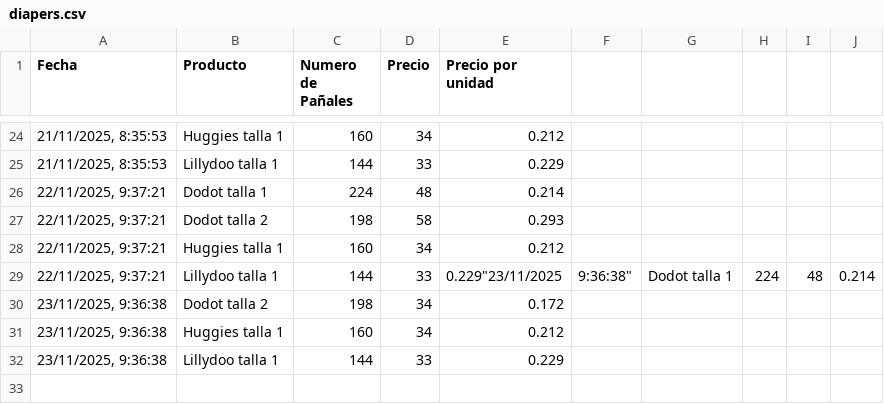
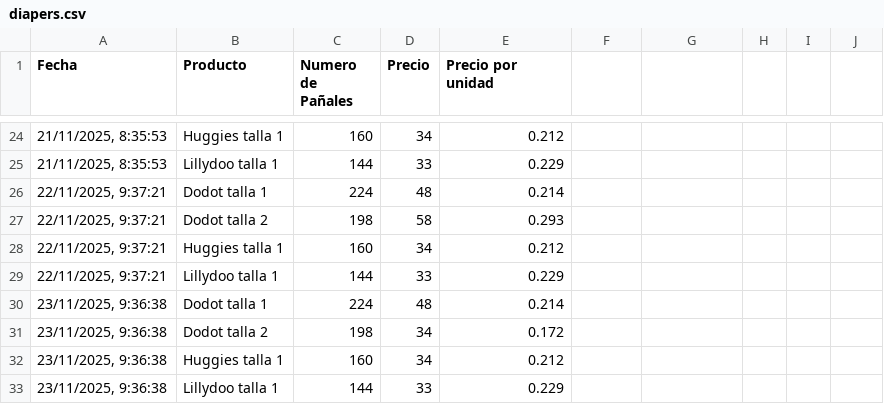
Before and after one commit to AlexanderLab/diaper-ninja, a CSV file: frontend/public/diapers.csv, drawn as a sheet; only a part is shown, gaps mark what is left out.

```diff
--- a/frontend/public/diapers.csv
+++ b/frontend/public/diapers.csv
@@ -28,3 +28,4 @@ Fecha,Producto,Numero de Pañales,Precio,Precio por unidad
 "22/11/2025, 9:37:21","Huggies talla 1",160,34,0.212
-"22/11/2025, 9:37:21","Lillydoo talla 1",144,33,0.229"23/11/2025, 9:36:38","Dodot talla 1",224,48,0.214
+"22/11/2025, 9:37:21","Lillydoo talla 1",144,33,0.229
+"23/11/2025, 9:36:38","Dodot talla 1",224,48,0.214
 "23/11/2025, 9:36:38","Dodot talla 2",198,34,0.172
```
Also changed, not shown: 2 other files.
